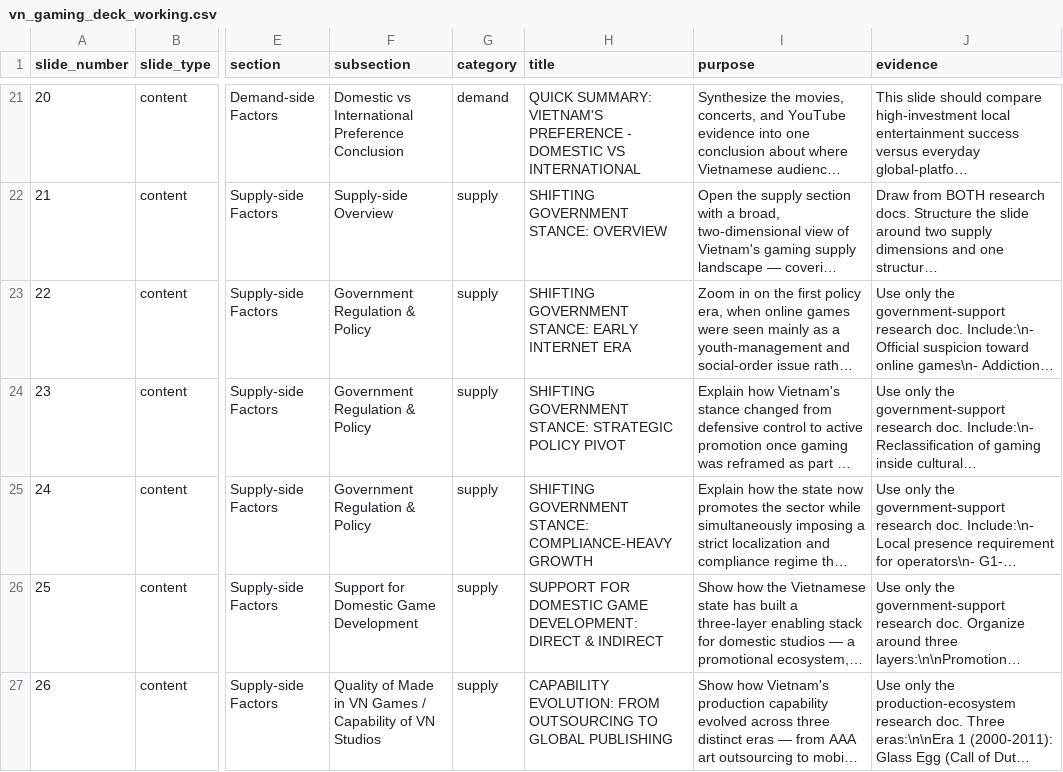
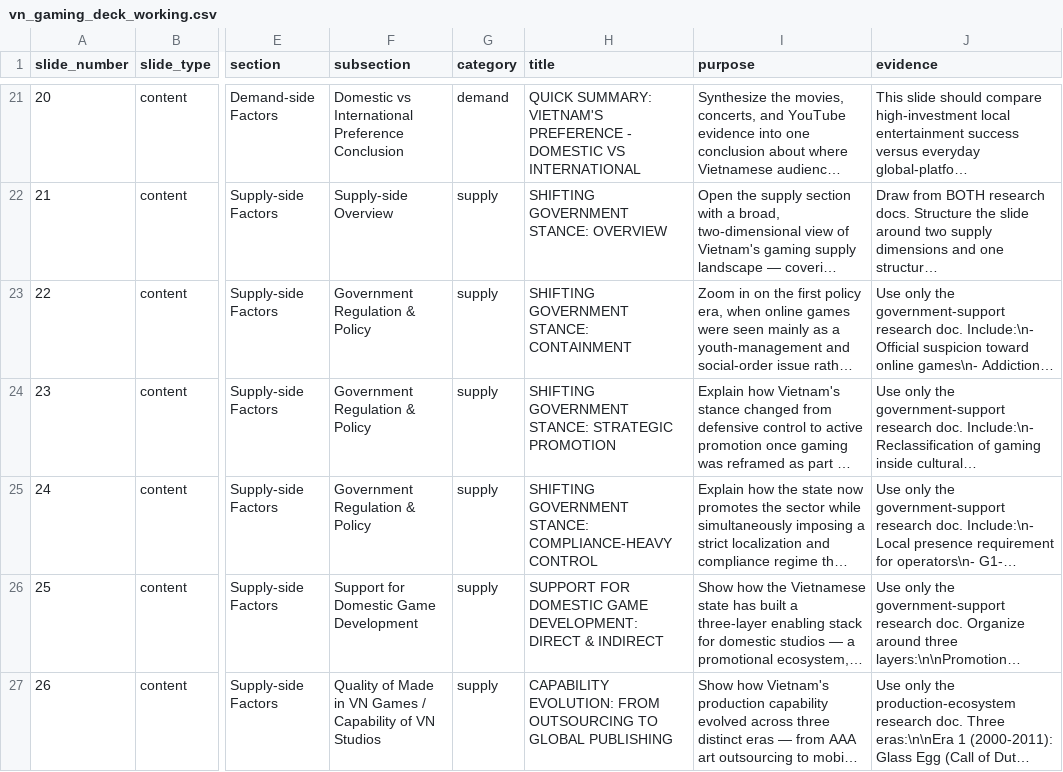
Before and after one commit to giahuy-le/deck-slides-gaming-market, a CSV file: vn_gaming_deck_working.csv, drawn as a sheet; only a part is shown, gaps mark what is left out; long unchanged cells end in …; the diff names each change by its address in the sheet, - before the commit and + after, or states it on an @@ line.

Commit message:
Supply Slides Updated

```diff
--- a/vn_gaming_deck_working.csv
+++ b/vn_gaming_deck_working.csv
-H23 (title): SHIFTING GOVERNMENT STANCE: EARLY INTERNET ERA
+H23 (title): SHIFTING GOVERNMENT STANCE: CONTAINMENT
-H24 (title): …STANCE: STRATEGIC POLICY PIVOT
+H24 (title): …STANCE: STRATEGIC PROMOTION
-H25 (title): …STANCE: COMPLIANCE-HEAVY GROWTH
+H25 (title): …STANCE: COMPLIANCE-HEAVY CONTROL
```
Also changed, not shown: 2 other files.
